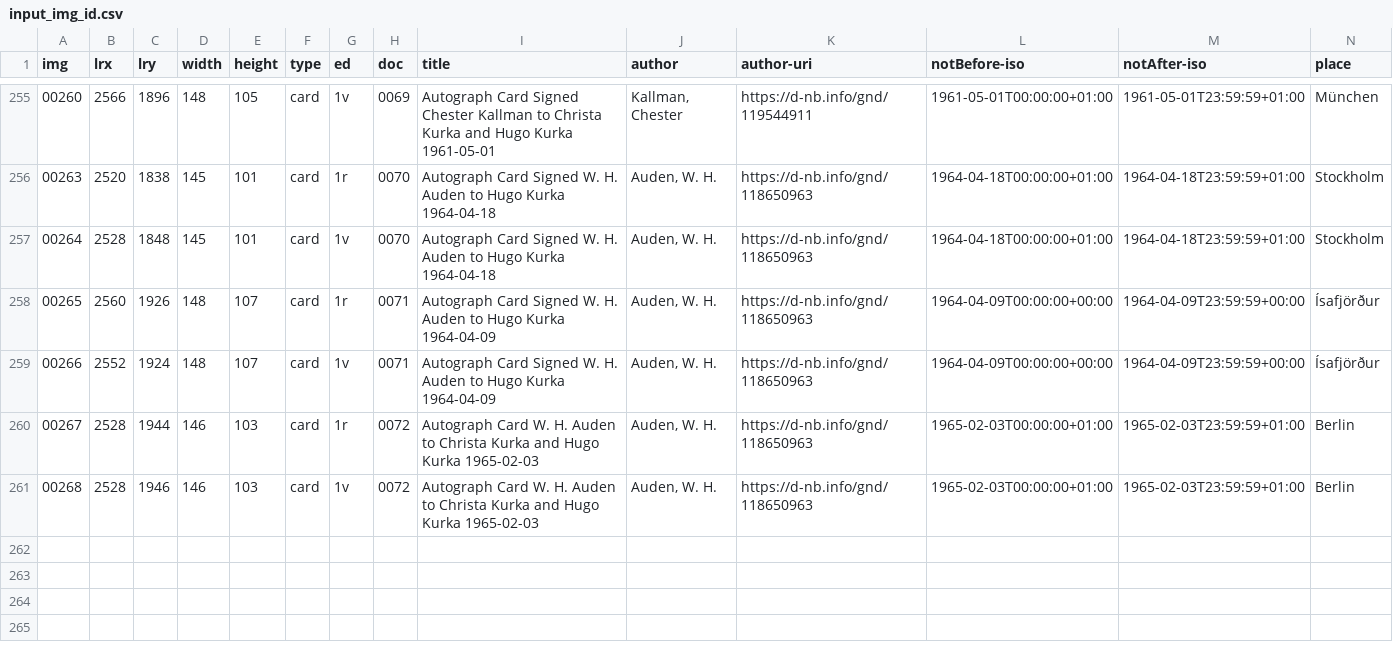
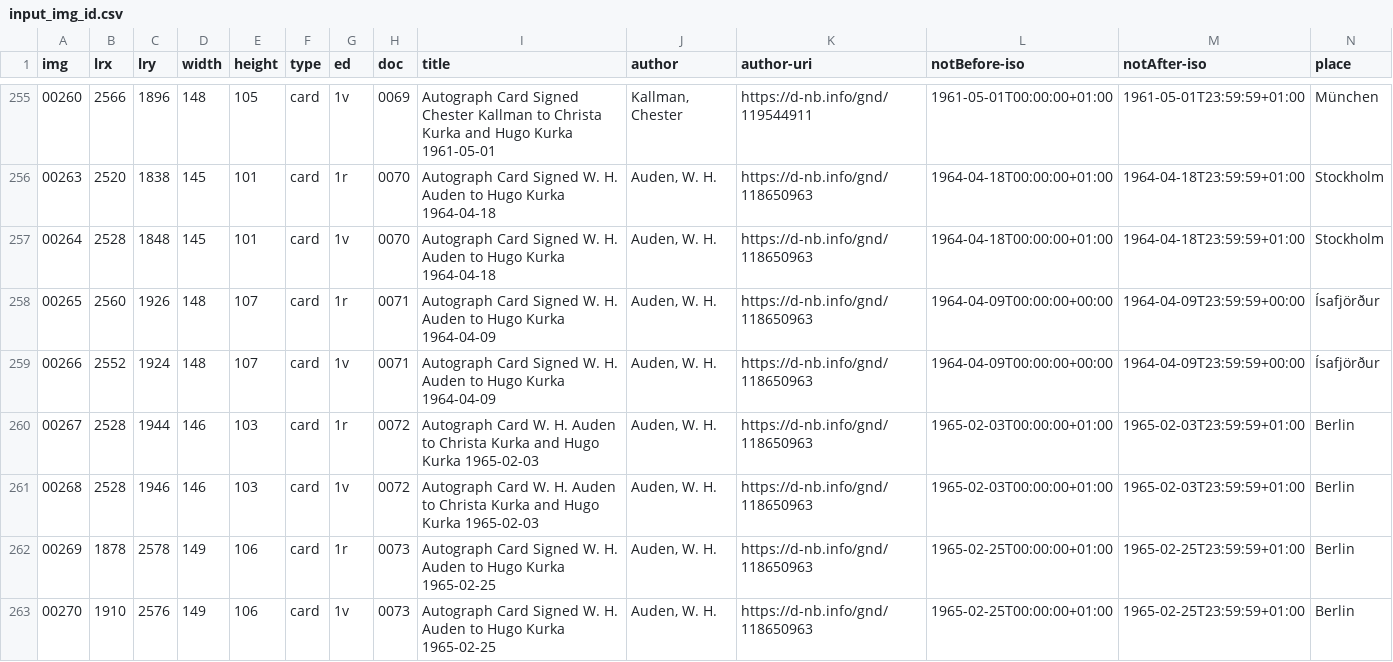
Before and after one commit to auden-in-austria-digital/aad-data, a CSV file: metadata/csv/input_img_id.csv, drawn as a sheet; only a part is shown, gaps mark what is left out; rows hold the shown columns only; the diff names each change by its address in the sheet, - before the commit and + after, or states it on an @@ line.

Commit message:
create metadata imgs 00269-00270

```diff
--- a/metadata/csv/input_img_id.csv
+++ b/metadata/csv/input_img_id.csv
+row 262: 00269 | 1878 | 2578 | 149 | 106 | card | 1r | 0073 | Autograph Card Signed W. H. Auden to Hugo Kurka 1965-02-25 | Auden, W. H. | https://d-nb.info/gnd/118650963 | 1965-02-25T00:00:00+01:00 | 1965-02-25T23:59:59+01:00 | Berlin
+row 263: 00270 | 1910 | 2576 | 149 | 106 | card | 1v | 0073 | Autograph Card Signed W. H. Auden to Hugo Kurka 1965-02-25 | Auden, W. H. | https://d-nb.info/gnd/118650963 | 1965-02-25T00:00:00+01:00 | 1965-02-25T23:59:59+01:00 | Berlin
```
